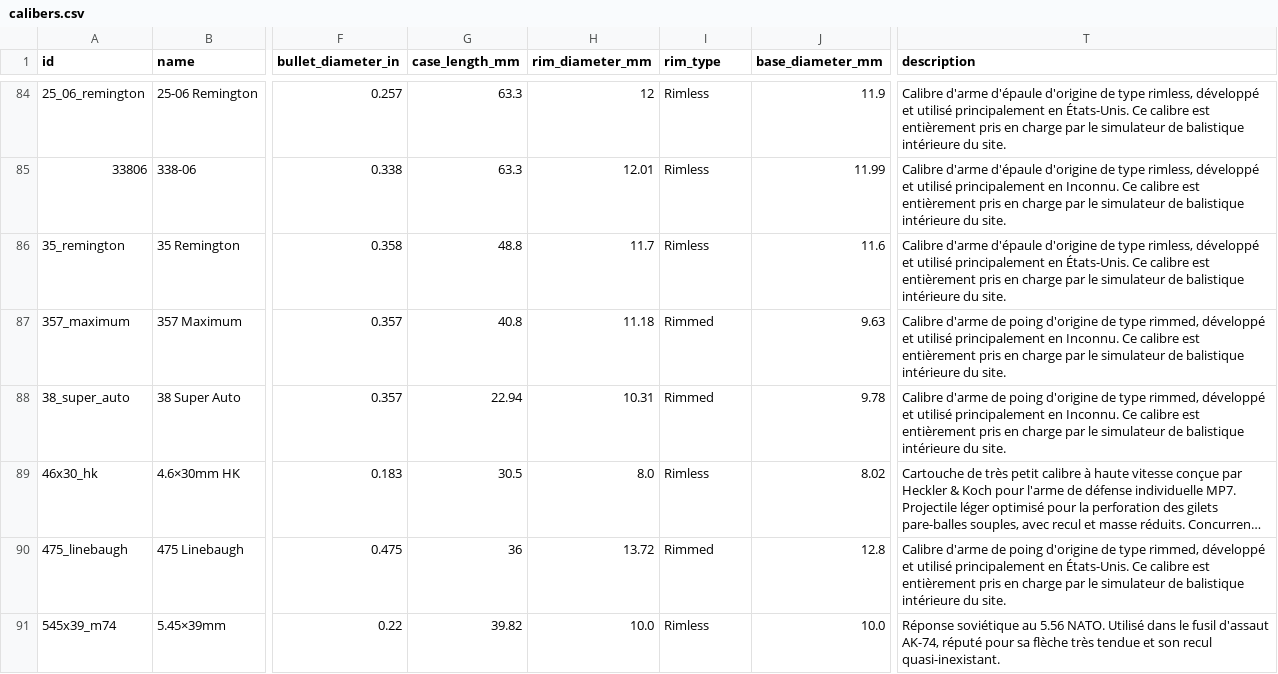
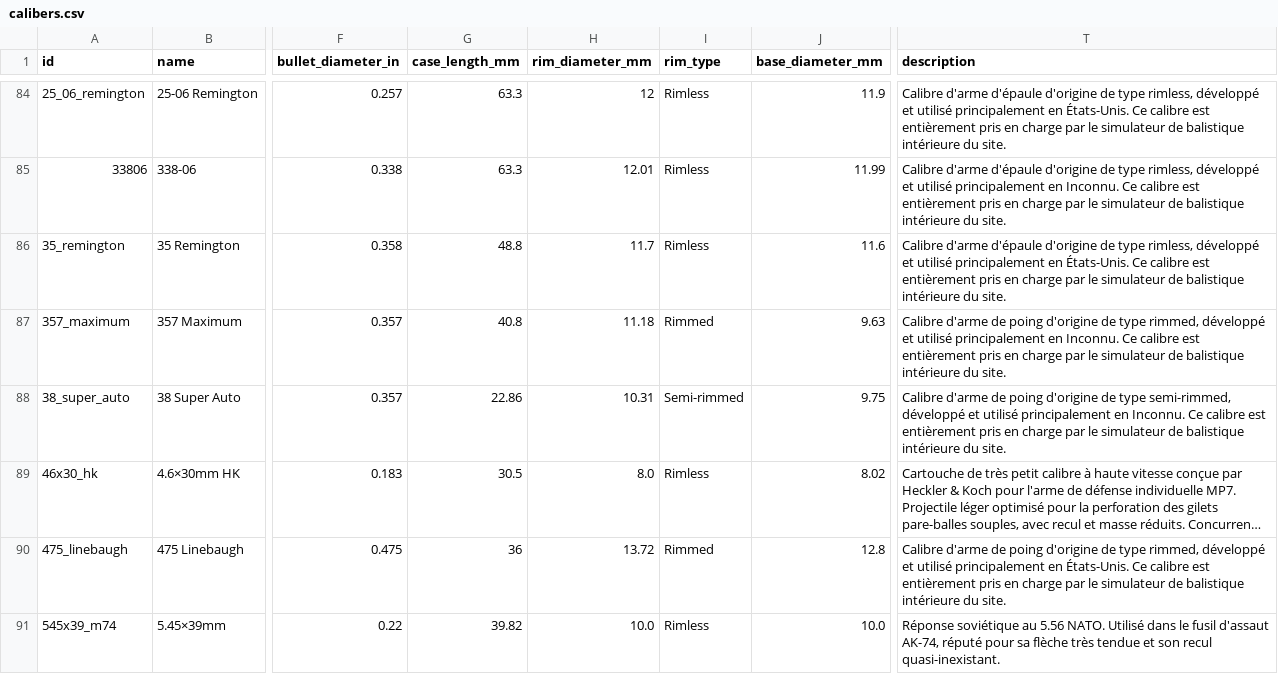
Before and after one commit to fbastin/calibers, a CSV file: calibers.csv, drawn as a sheet; only a part is shown, gaps mark what is left out; long unchanged cells end in …; the diff names each change by its address in the sheet, - before the commit and + after, or states it on an @@ line.

```diff
--- a/calibers.csv
+++ b/calibers.csv
-G88 (case_length_mm): 22.94
+G88 (case_length_mm): 22.86
-I88 (rim_type): Rimmed
+I88 (rim_type): Semi-rimmed
-J88 (base_diameter_mm): 9.78
+J88 (base_diameter_mm): 9.75
-T88 (description): …de type rimmed, développé et…
+T88 (description): …de type semi-rimmed, développé et…
```
Also changed, not shown: 3 other files.
